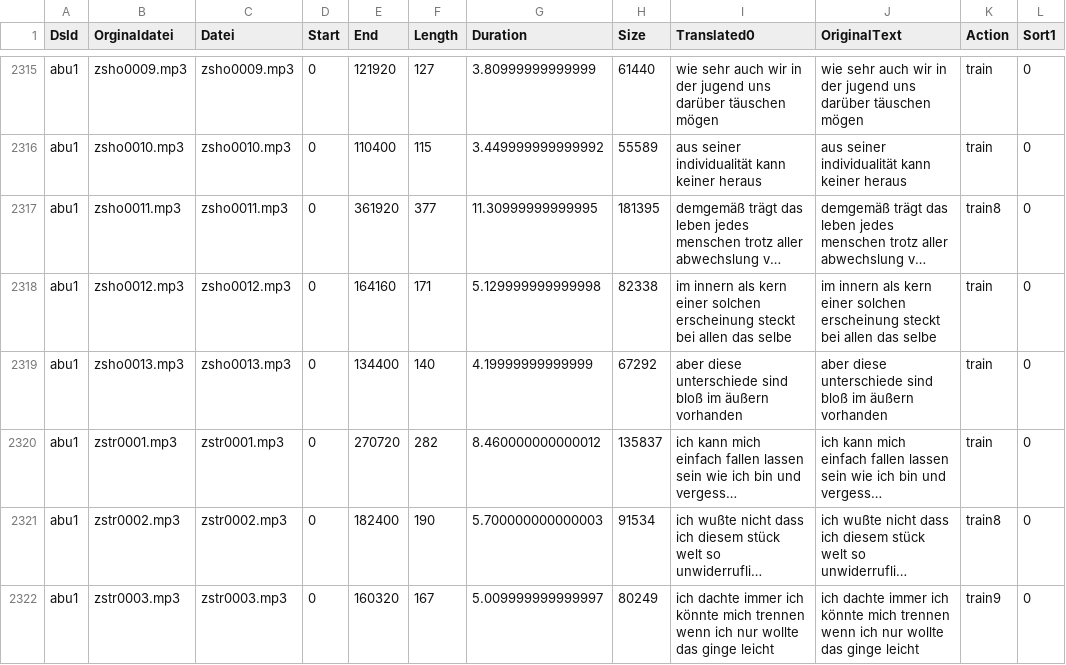
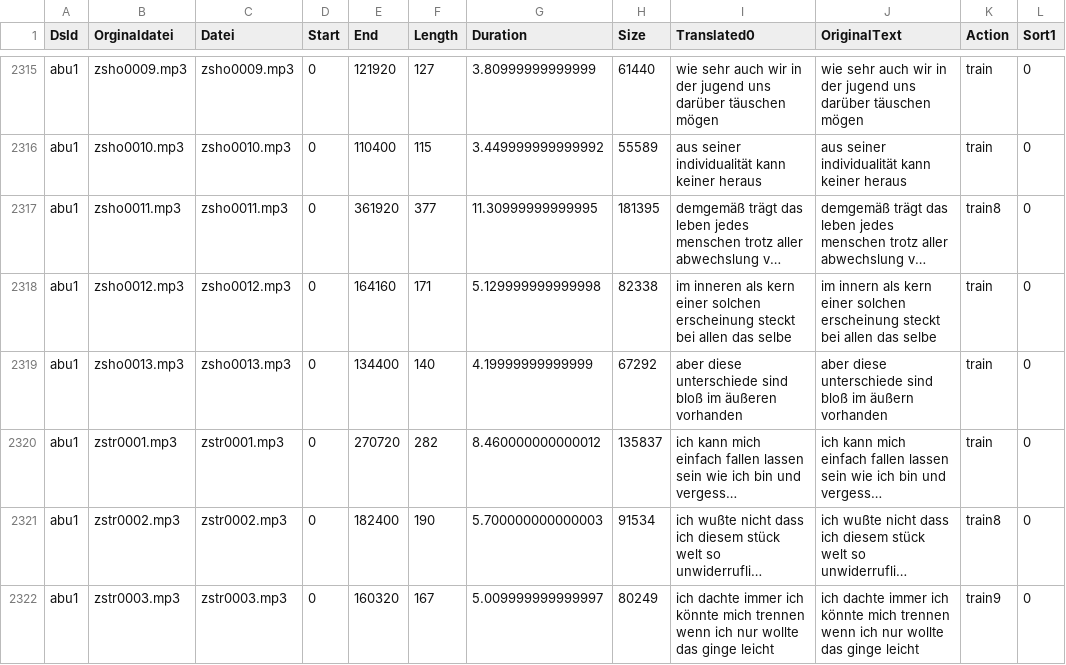
Before and after one commit to ElUnrast/GermanWave2Vec, a CSV file: datasets/abu1/content-translated-with_original.csv, drawn as a sheet; only a part is shown, gaps mark what is left out; long unchanged cells end in …; the diff covers the shown part only; the diff names each change by its address in the sheet, - before the commit and + after, or states it on an @@ line.

Commit message:
Translation of abu1 on epoche 2773

```diff
--- a/datasets/abu1/content-translated-with_original.csv
+++ b/datasets/abu1/content-translated-with_original.csv
-I2318 (Translated0): im innern als kern…
+I2318 (Translated0): im inneren als kern…
-I2319 (Translated0): …bloß im äußern vorhanden
+I2319 (Translated0): …bloß im äußeren vorhanden
```
Also changed, not shown: 38 edited cells elsewhere in this file, 1 other file.
